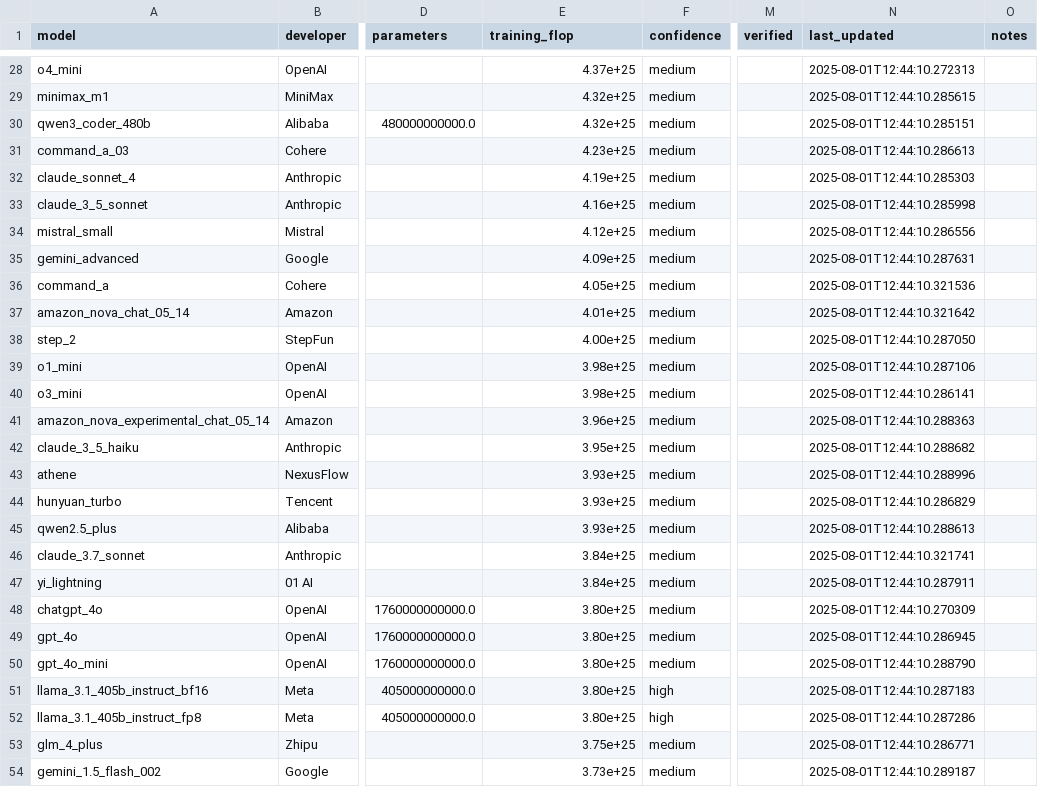
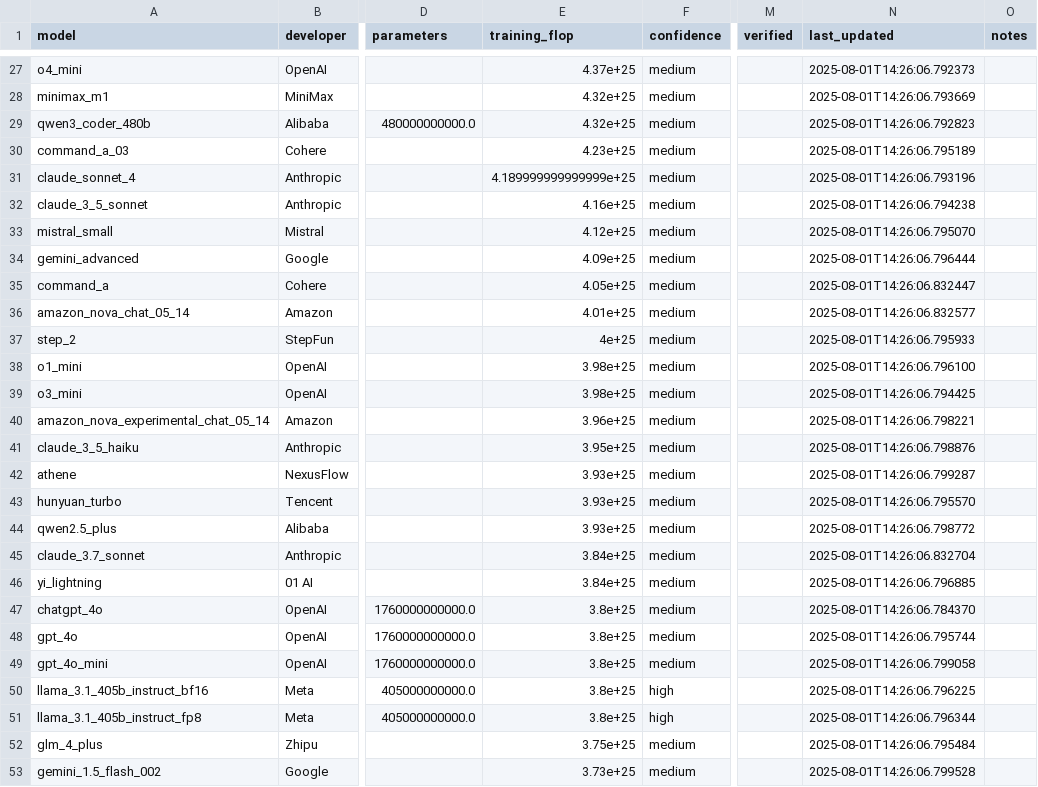
Before and after one commit to jpbowler97/Epoch, a CSV file: data/clean/above_1e25_flop.csv, drawn as a sheet; only a part is shown, gaps mark what is left out; addresses are those after the commit; the diff covers the shown part only; the diff names each change by its address in the sheet, - before the commit and + after, or states it on an @@ line.

```diff
--- a/data/clean/above_1e25_flop.csv
+++ b/data/clean/above_1e25_flop.csv
-N27 (last_updated): 2025-08-01T12:44:10.272313
+N27 (last_updated): 2025-08-01T14:26:06.792373
-N28 (last_updated): 2025-08-01T12:44:10.285615
+N28 (last_updated): 2025-08-01T14:26:06.793669
-N29 (last_updated): 2025-08-01T12:44:10.285151
+N29 (last_updated): 2025-08-01T14:26:06.792823
-N30 (last_updated): 2025-08-01T12:44:10.286613
+N30 (last_updated): 2025-08-01T14:26:06.795189
-E31 (training_flop): 4.19e+25
+E31 (training_flop): 4.189999999999999e+25
-N31 (last_updated): 2025-08-01T12:44:10.285303
+N31 (last_updated): 2025-08-01T14:26:06.793196
-N32 (last_updated): 2025-08-01T12:44:10.285998
+N32 (last_updated): 2025-08-01T14:26:06.794238
-N33 (last_updated): 2025-08-01T12:44:10.286556
+N33 (last_updated): 2025-08-01T14:26:06.795070
-N34 (last_updated): 2025-08-01T12:44:10.287631
+N34 (last_updated): 2025-08-01T14:26:06.796444
-N35 (last_updated): 2025-08-01T12:44:10.321536
+N35 (last_updated): 2025-08-01T14:26:06.832447
-N36 (last_updated): 2025-08-01T12:44:10.321642
+N36 (last_updated): 2025-08-01T14:26:06.832577
-E37 (training_flop): 4.00e+25
+E37 (training_flop): 4e+25
-N37 (last_updated): 2025-08-01T12:44:10.287050
+N37 (last_updated): 2025-08-01T14:26:06.795933
-N38 (last_updated): 2025-08-01T12:44:10.287106
+N38 (last_updated): 2025-08-01T14:26:06.796100
-N39 (last_updated): 2025-08-01T12:44:10.286141
+N39 (last_updated): 2025-08-01T14:26:06.794425
-N40 (last_updated): 2025-08-01T12:44:10.288363
+N40 (last_updated): 2025-08-01T14:26:06.798221
-N41 (last_updated): 2025-08-01T12:44:10.288682
+N41 (last_updated): 2025-08-01T14:26:06.798876
-N42 (last_updated): 2025-08-01T12:44:10.288996
+N42 (last_updated): 2025-08-01T14:26:06.799287
-N43 (last_updated): 2025-08-01T12:44:10.286829
+N43 (last_updated): 2025-08-01T14:26:06.795570
-N44 (last_updated): 2025-08-01T12:44:10.288613
+N44 (last_updated): 2025-08-01T14:26:06.798772
-N45 (last_updated): 2025-08-01T12:44:10.321741
+N45 (last_updated): 2025-08-01T14:26:06.832704
-N46 (last_updated): 2025-08-01T12:44:10.287911
+N46 (last_updated): 2025-08-01T14:26:06.796885
-E47:E51 (training_flop): 3.80e+25
+E47:E51 (training_flop): 3.8e+25
-N47 (last_updated): 2025-08-01T12:44:10.270309
+N47 (last_updated): 2025-08-01T14:26:06.784370
-N48 (last_updated): 2025-08-01T12:44:10.286945
+N48 (last_updated): 2025-08-01T14:26:06.795744
-N49 (last_updated): 2025-08-01T12:44:10.288790
+N49 (last_updated): 2025-08-01T14:26:06.799058
-N50 (last_updated): 2025-08-01T12:44:10.287183
+N50 (last_updated): 2025-08-01T14:26:06.796225
-N51 (last_updated): 2025-08-01T12:44:10.287286
+N51 (last_updated): 2025-08-01T14:26:06.796344
-N52 (last_updated): 2025-08-01T12:44:10.286771
+N52 (last_updated): 2025-08-01T14:26:06.795484
-N53 (last_updated): 2025-08-01T12:44:10.289187
+N53 (last_updated): 2025-08-01T14:26:06.799528
```
Also changed, not shown: 1 removed row and 126 edited cells elsewhere in this file, data/clean/below_1e25_flop.csv, 7 other files.
